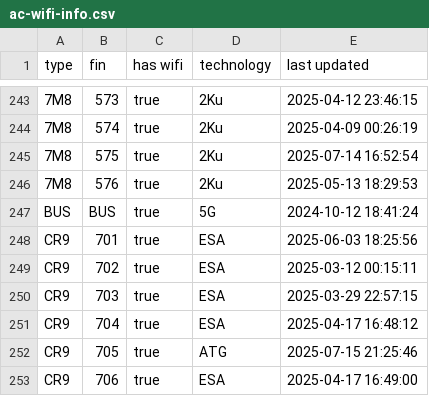
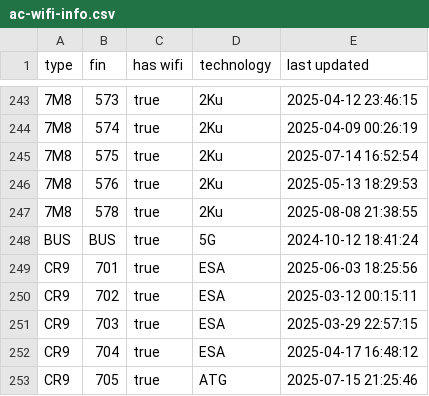
Before and after one commit to cowtool-llc/ac-wifi-info, a CSV file: ac-wifi-info.csv, drawn as a sheet; only a part is shown, gaps mark what is left out; the shorter side is filled out with more unchanged rows; the diff names each change by its address in the sheet, - before the commit and + after, or states it on an @@ line.

Commit message:
Update AC wifi information

```diff
--- a/ac-wifi-info.csv
+++ b/ac-wifi-info.csv
+row 247: 7M8 | 578 | true | 2Ku | 2025-08-08 21:38:55
```
